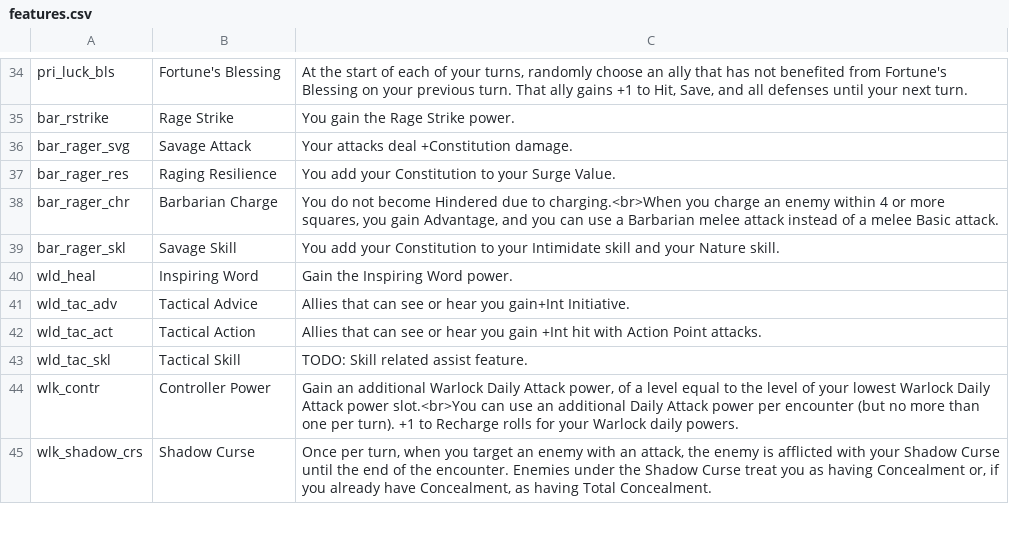
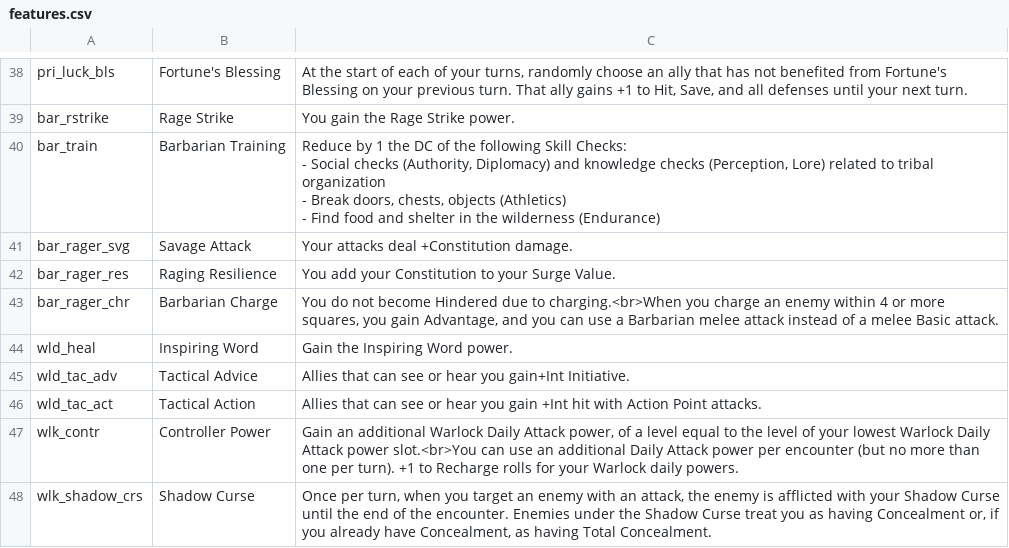
Before and after one commit to capelastegui/sfrpg, a CSV file: inst/raw/character_creation/features.csv, drawn as a sheet; only a part is shown, gaps mark what is left out; the diff covers the shown part only.

Commit message:
feature #109; Class skill features

```diff
--- a/inst/raw/character_creation/features.csv
+++ b/inst/raw/character_creation/features.csv
@@ -35,2 +48,6 @@ pri_luck_bls,Fortune's Blessing,"At the start of each of your turns, randomly ch
 bar_rstrike,Rage Strike,You gain the Rage Strike power.
+bar_train,Barbarian Training,"Reduce by 1 the DC of the following Skill Checks:
+- Social checks (Authority, Diplomacy) and knowledge checks (Perception, Lore) related to tribal organization
+- Break doors, chests, objects (Athletics)
+- Find food and shelter in the wilderness (Endurance)"
 bar_rager_svg,Savage Attack,Your attacks deal +Constitution damage.
@@ -38,3 +55,2 @@ bar_rager_res,Raging Resilience,You add your Constitution to your Surge Value.
 bar_rager_chr,Barbarian Charge,"You do not become Hindered due to charging.<br>When you charge an enemy within 4 or more squares, you gain Advantage, and you can use a Barbarian melee attack instead of a melee Basic attack."
-bar_rager_skl,Savage Skill,You add your Constitution to your Intimidate skill and your Nature skill.
 wld_heal,Inspiring Word,Gain the Inspiring Word power.
@@ -42,3 +58,2 @@ wld_tac_adv,Tactical Advice,Allies that can see or hear you gain+Int Initiative.
 wld_tac_act,Tactical Action,Allies that can see or hear you gain +Int hit with Action Point attacks.
-wld_tac_skl,Tactical Skill,TODO: Skill related assist feature.
 wlk_contr,Controller Power,"Gain an additional Warlock Daily Attack power, of a level equal to the level of your lowest Warlock Daily Attack power slot.<br>You can use an additional Daily Attack power per encounter (but no more than one per turn). +1 to Recharge rolls for your Warlock daily powers."
```
Also changed, not shown: 9 added rows elsewhere in this file, inst/raw/character_creation/feature_map.csv, 2 other files.
